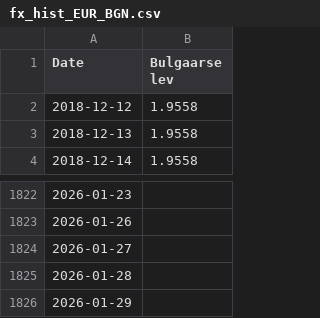
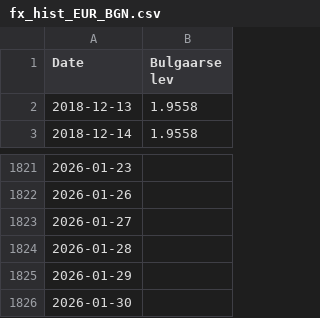
Before and after one commit to tbuytaer/OPENGOV_BE, a CSV file: data/data_bewerkt/economy/wisselkoersen/fx_hist_EUR_BGN.csv, drawn as a sheet; only a part is shown, gaps mark what is left out; removed rows and columns are numbered as before the commit, all else as after; the diff names each change by its address in the sheet, - before the commit and + after, or states it on an @@ line.

```diff
--- a/data/data_bewerkt/economy/wisselkoersen/fx_hist_EUR_BGN.csv
+++ b/data/data_bewerkt/economy/wisselkoersen/fx_hist_EUR_BGN.csv
-row 2: 2018-12-12 | 1.9558
+row 1826: 2026-01-30
```
Also changed, not shown: data/data_bewerkt/economy/wisselkoersen/fx_hist_EUR_HRK.csv, data/data_bewerkt/economy/wisselkoersen/fx_hist_EUR_RUB.csv, 56 other files.
